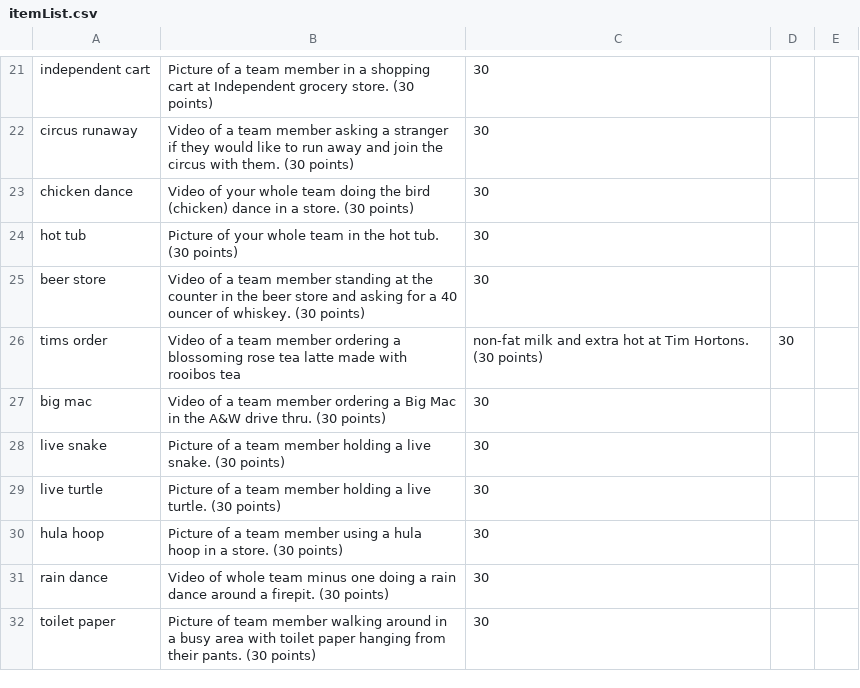
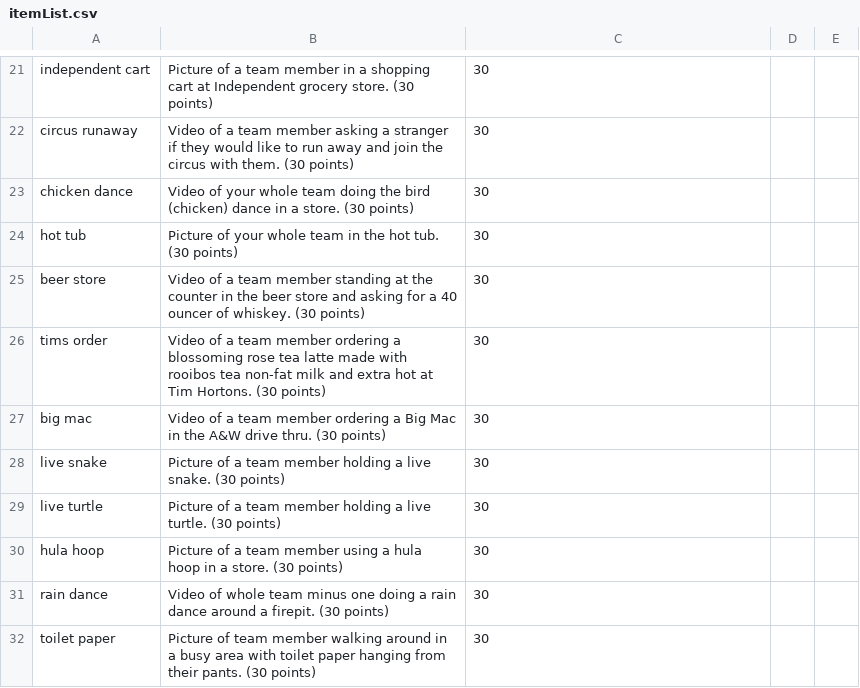
Before and after one commit to superbananaman/rally, a CSV file: itemList.csv, drawn as a sheet; only a part is shown, gaps mark what is left out; the diff names each change by its address in the sheet, - before the commit and + after, or states it on an @@ line.

Commit message:
Update itemList.csv

```diff
--- a/itemList.csv
+++ b/itemList.csv
-B26: …rooibos tea
+B26: …rooibos tea non-fat milk and extra hot at Tim Hortons. (30 points)
-C26: non-fat milk and extra hot at Tim Hortons. (30 points)
+C26: 30
-D26: 30
+D26: (empty)
```
